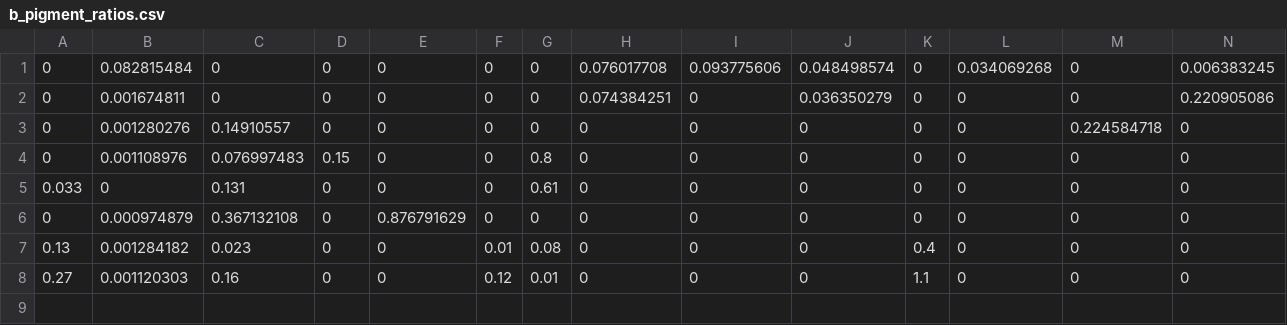
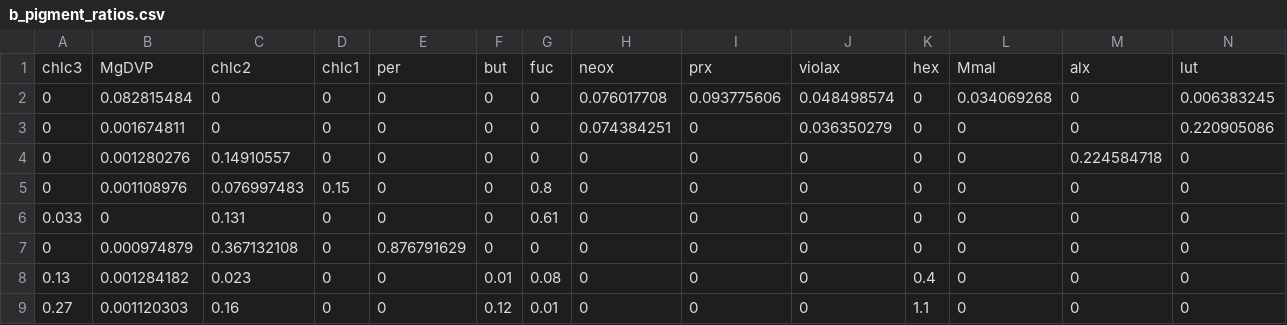
Before and after one commit to sebastiandig/rCHEMTAX, a CSV file: scripts/b_pigment_ratios.csv, drawn as a sheet; only a part is shown; rows hold the shown columns only; the diff names each change by its address in the sheet, - before the commit and + after, or states it on an @@ line.

Commit message:
removed names as hard coded, added names to b_pigment_ratio.csv, pulls the names out of column names

```diff
--- a/scripts/b_pigment_ratios.csv
+++ b/scripts/b_pigment_ratios.csv
+row 1: chlc3 | MgDVP | chlc2 | chlc1 | per | but | fuc | neox | prx | violax | hex | Mmal | alx | lut
```
Also changed, not shown: 1 other file.
